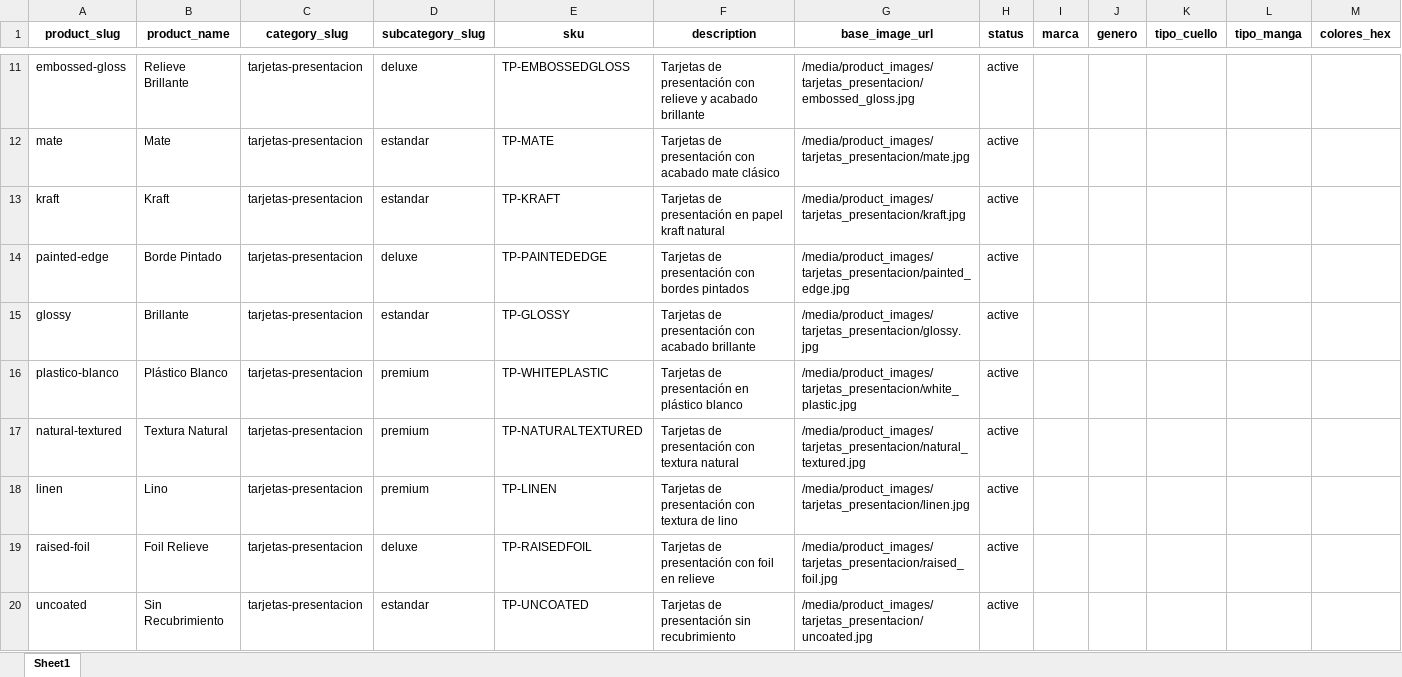
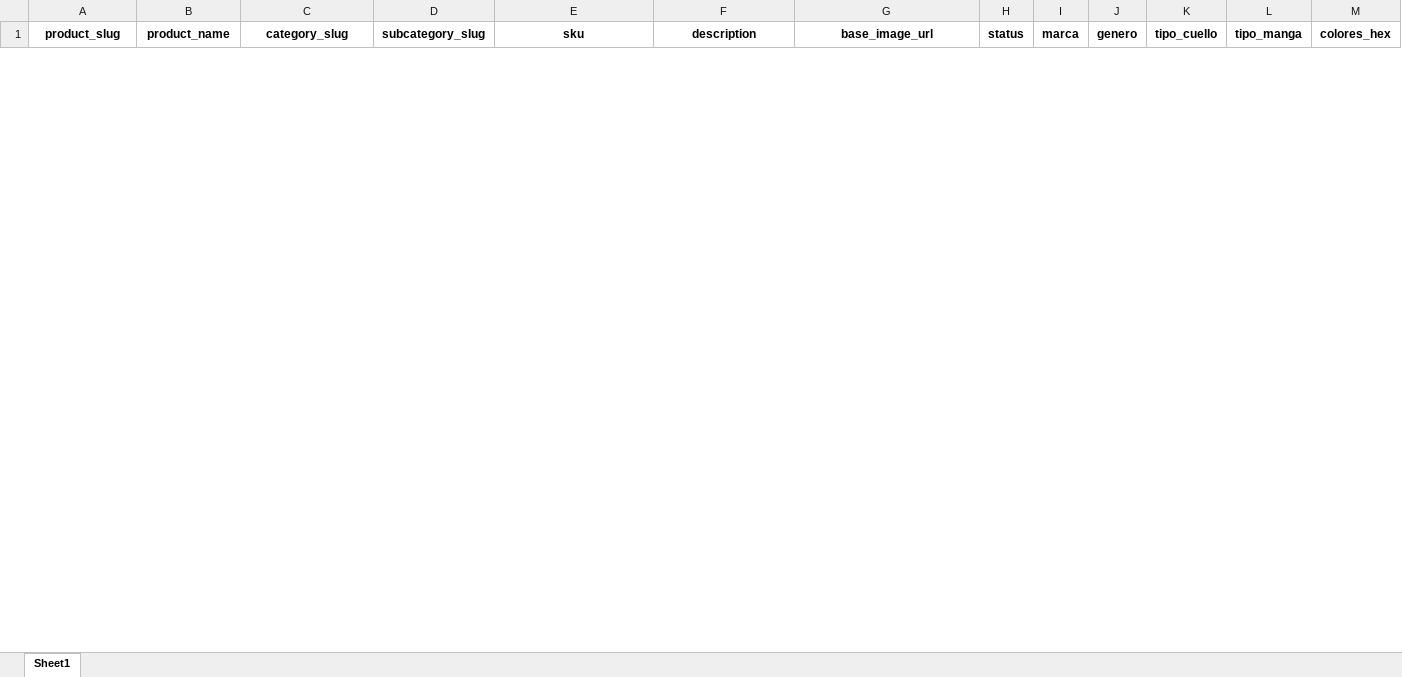
Before and after one commit to OmarGonD/imprenta-gallito, an Excel workbook: static/data/products_complete.xlsx, sheet Sheet1, drawn as a sheet; only a part is shown, gaps mark what is left out; values as stored, in another font and other column widths than the file's, no borders; removed rows and columns are numbered as before the commit, all else as after; rows hold the shown columns only; the diff covers the shown part only; the diff names each change by its address in the sheet, - before the commit and + after, or states it on an @@ line.

```diff
--- a/static/data/products_complete.xlsx (sheet Sheet1)
+++ b/static/data/products_complete.xlsx (sheet Sheet1)
@@ row 11 hidden: embossed-gloss | Relieve Brillante | tarjetas-presentacion | deluxe | TP-EMBOSSEDGLOSS | Tarjetas de presentación con relieve y acabado brillante | /media/product_images/tarjetas_presentacion/embossed_gloss.jpg | active @@
@@ row 12 hidden: mate | Mate | tarjetas-presentacion | estandar | TP-MATE | Tarjetas de presentación con acabado mate clásico | /media/product_images/tarjetas_presentacion/mate.jpg | active @@
@@ row 13 hidden: kraft | Kraft | tarjetas-presentacion | estandar | TP-KRAFT | Tarjetas de presentación en papel kraft natural | /media/product_images/tarjetas_presentacion/kraft.jpg | active @@
@@ row 14 hidden: painted-edge | Borde Pintado | tarjetas-presentacion | deluxe | TP-PAINTEDEDGE | Tarjetas de presentación con bordes pintados | /media/product_images/tarjetas_presentacion/painted_edge.jpg | active @@
@@ row 15 hidden: glossy | Brillante | tarjetas-presentacion | estandar | TP-GLOSSY | Tarjetas de presentación con acabado brillante | /media/product_images/tarjetas_presentacion/glossy.jpg | active @@
@@ row 16 hidden: plastico-blanco | Plástico Blanco | tarjetas-presentacion | premium | TP-WHITEPLASTIC | Tarjetas de presentación en plástico blanco | /media/product_images/tarjetas_presentacion/white_plastic.jpg | active @@
@@ row 17 hidden: natural-textured | Textura Natural | tarjetas-presentacion | premium | TP-NATURALTEXTURED | Tarjetas de presentación con textura natural | /media/product_images/tarjetas_presentacion/natural_textured.jpg | active @@
@@ row 18 hidden: linen | Lino | tarjetas-presentacion | premium | TP-LINEN | Tarjetas de presentación con textura de lino | /media/product_images/tarjetas_presentacion/linen.jpg | active @@
@@ row 19 hidden: raised-foil | Foil Relieve | tarjetas-presentacion | deluxe | TP-RAISEDFOIL | Tarjetas de presentación con foil en relieve | /media/product_images/tarjetas_presentacion/raised_foil.jpg | active @@
@@ row 20 hidden: uncoated | Sin Recubrimiento | tarjetas-presentacion | estandar | TP-UNCOATED | Tarjetas de presentación sin recubrimiento | /media/product_images/tarjetas_presentacion/uncoated.jpg | active @@
```
Also changed, not shown: 37 added rows and 127 hidden or unhidden rows elsewhere in this sheet, static/data/categories_complete.xlsx, static/data/subcategories_complete.xlsx, 12 other files.
